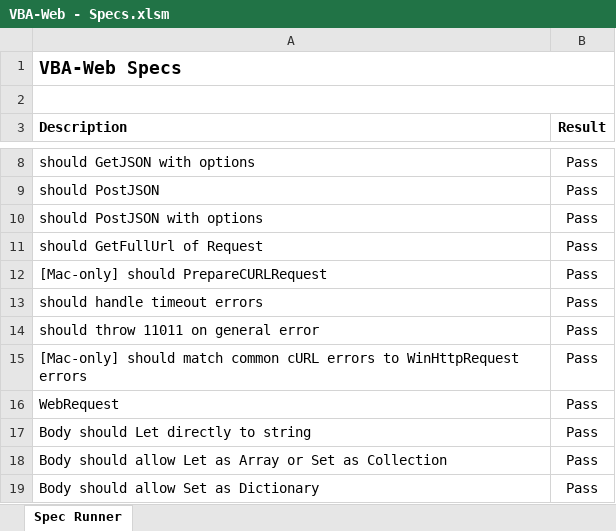
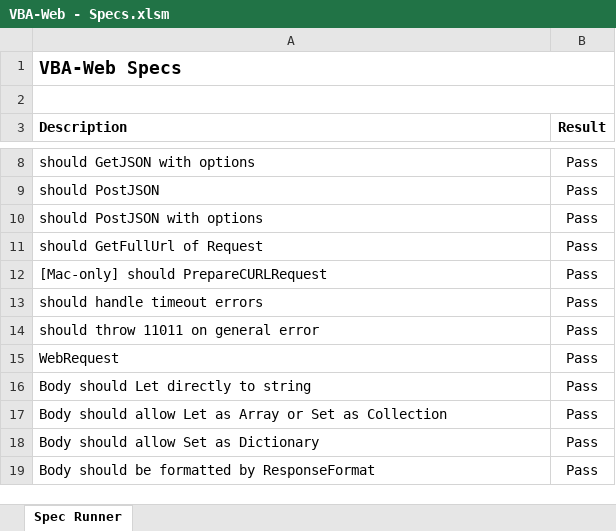
Before and after one commit to VBA-tools/VBA-Web, an Excel workbook: specs/VBA-Web - Specs.xlsm, sheet Spec Runner, drawn as a sheet; only a part is shown, gaps mark what is left out; the shorter side is filled out with more unchanged rows; values as stored, in another font and other column widths than the file's, no borders; charts and pictures and conditional formats not drawn; the diff names each change by its address in the sheet, - before the commit and + after, or states it on an @@ line.

Commit message:
Remove some Client error tests
- Difficult to test on Mac

```diff
--- a/specs/VBA-Web - Specs.xlsm (sheet Spec Runner)
+++ b/specs/VBA-Web - Specs.xlsm (sheet Spec Runner)
-row 15: [Mac-only] should match common cURL errors to WinHttpRequest errors | Pass
```
Also changed, not shown: 1 other file.
